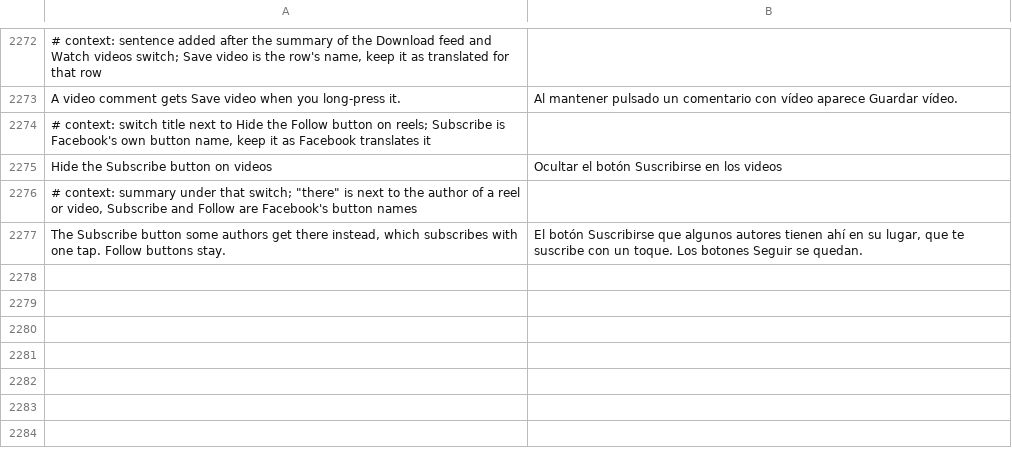
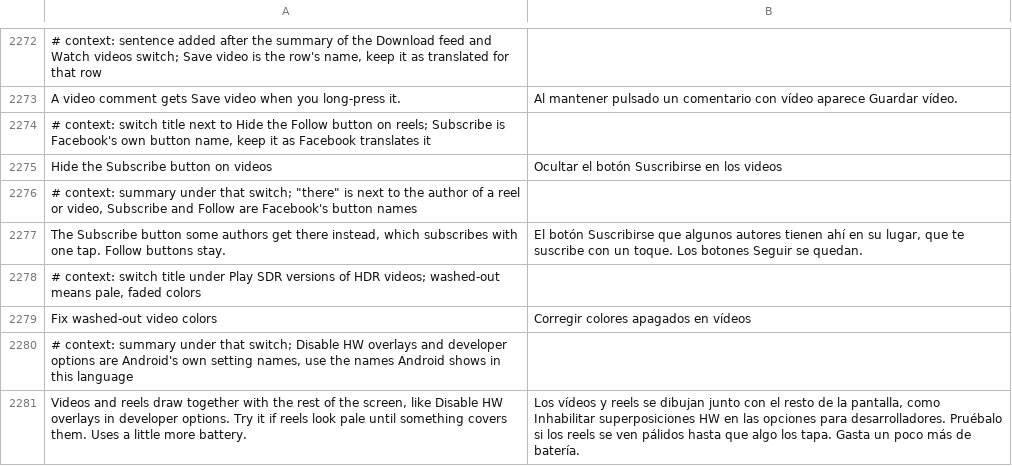
Before and after one commit to Nezumi-2711/HushFacebook, a TSV file: extensions/shared/library/src/main/l10n/es.tsv, drawn as a sheet; only a part is shown, gaps mark what is left out; the diff names each change by its address in the sheet, - before the commit and + after, or states it on an @@ line.

```diff
--- a/extensions/shared/library/src/main/l10n/es.tsv
+++ b/extensions/shared/library/src/main/l10n/es.tsv
+row 2278: # context: switch title under Play SDR versions of HDR videos; washed-out means pale, faded colors
+row 2279: Fix washed-out video colors | Corregir colores apagados en vídeos
+row 2280: # context: summary under that switch; Disable HW overlays and developer options are Android's own setting names, use the names Android shows in this language
+row 2281: Videos and reels draw together with the rest of the screen, like Disable HW overlays in developer options. Try it if reels look pale until something covers them. Uses a little more battery. | Los vídeos y reels se dibujan junto con el resto de la pantalla, como Inhabilitar superposiciones HW en las opciones para desarrolladores. Pruébalo si los reels se ven pálidos hasta que algo los tapa. Gasta un poco más de batería.
```
Also changed, not shown: extensions/shared/library/src/main/l10n/de.tsv, extensions/shared/library/src/main/l10n/pt-rBR.tsv, 22 other files.
